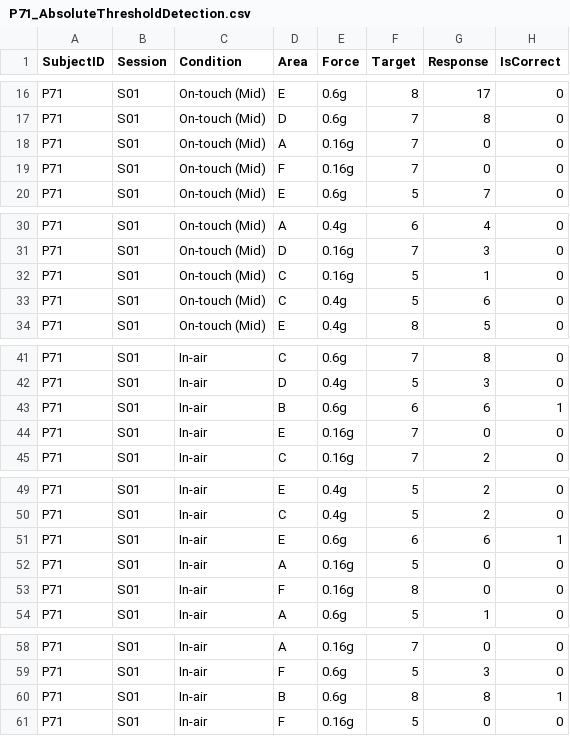
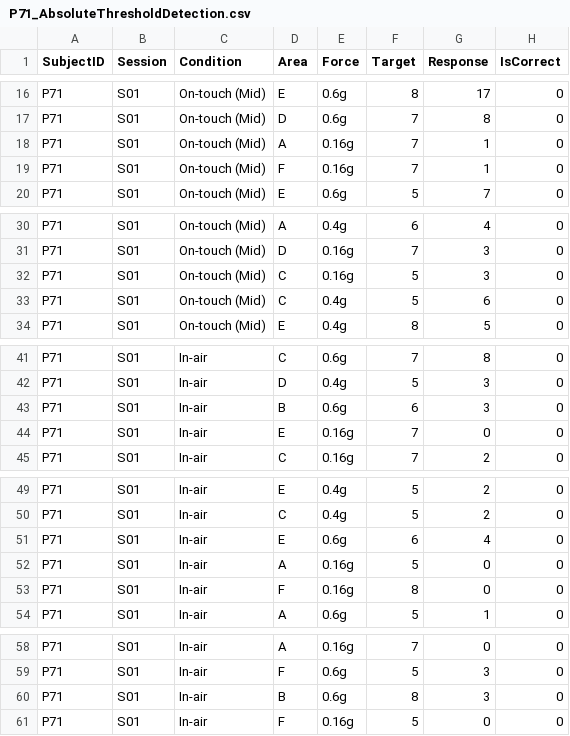
Before and after one commit to kyungeunvoyage/NailFoldExp, a CSV file: Data/(ATD)CurData/P71_AbsoluteThresholdDetection.csv, drawn as a sheet; only a part is shown, gaps mark what is left out.

```diff
--- a/Data/(ATD)CurData/P71_AbsoluteThresholdDetection.csv
+++ b/Data/(ATD)CurData/P71_AbsoluteThresholdDetection.csv
@@ -17,4 +17,4 @@ P71,S01,On-touch (Mid),E,0.6g,8,17,0
 P71,S01,On-touch (Mid),D,0.6g,7,8,0
-P71,S01,On-touch (Mid),A,0.16g,7,0,0
-P71,S01,On-touch (Mid),F,0.16g,7,0,0
+P71,S01,On-touch (Mid),A,0.16g,7,1,0
+P71,S01,On-touch (Mid),F,0.16g,7,1,0
 P71,S01,On-touch (Mid),E,0.6g,5,7,0
@@ -31,3 +31,3 @@ P71,S01,On-touch (Mid),A,0.4g,6,4,0
 P71,S01,On-touch (Mid),D,0.16g,7,3,0
-P71,S01,On-touch (Mid),C,0.16g,5,1,0
+P71,S01,On-touch (Mid),C,0.16g,5,3,0
 P71,S01,On-touch (Mid),C,0.4g,5,6,0
@@ -42,3 +42,3 @@ P71,S01,In-air,C,0.6g,7,8,0
 P71,S01,In-air,D,0.4g,5,3,0
-P71,S01,In-air,B,0.6g,6,6,1
+P71,S01,In-air,B,0.6g,6,3,0
 P71,S01,In-air,E,0.16g,7,0,0
@@ -50,3 +50,3 @@ P71,S01,In-air,E,0.4g,5,2,0
 P71,S01,In-air,C,0.4g,5,2,0
-P71,S01,In-air,E,0.6g,6,6,1
+P71,S01,In-air,E,0.6g,6,4,0
 P71,S01,In-air,A,0.16g,5,0,0
@@ -59,3 +59,3 @@ P71,S01,In-air,A,0.16g,7,0,0
 P71,S01,In-air,F,0.6g,5,3,0
-P71,S01,In-air,B,0.6g,8,8,1
+P71,S01,In-air,B,0.6g,8,3,0
 P71,S01,In-air,F,0.16g,5,0,0
```
Also changed, not shown: Data/(ATD)CurData/P63_AbsoluteThresholdDetection.csv, Data/(ATD)CurData/P69_AbsoluteThresholdDetection.csv, 46 other files.
